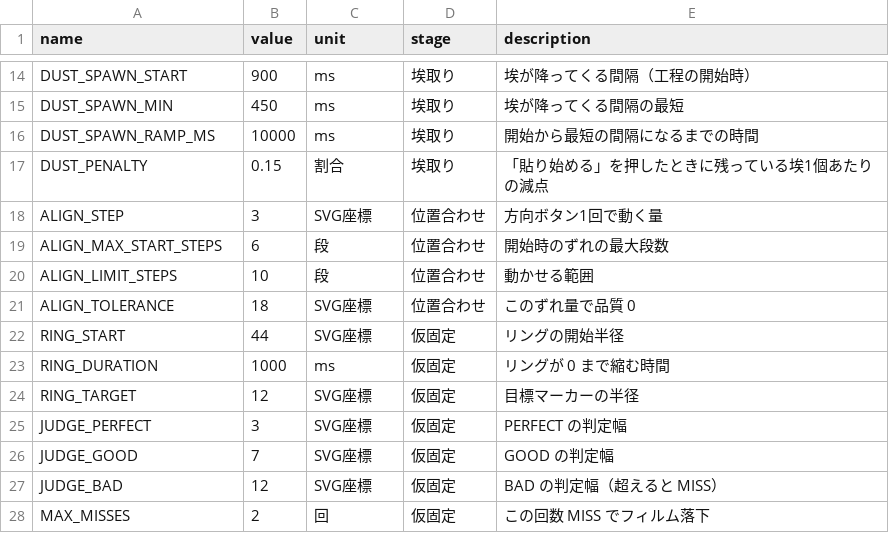
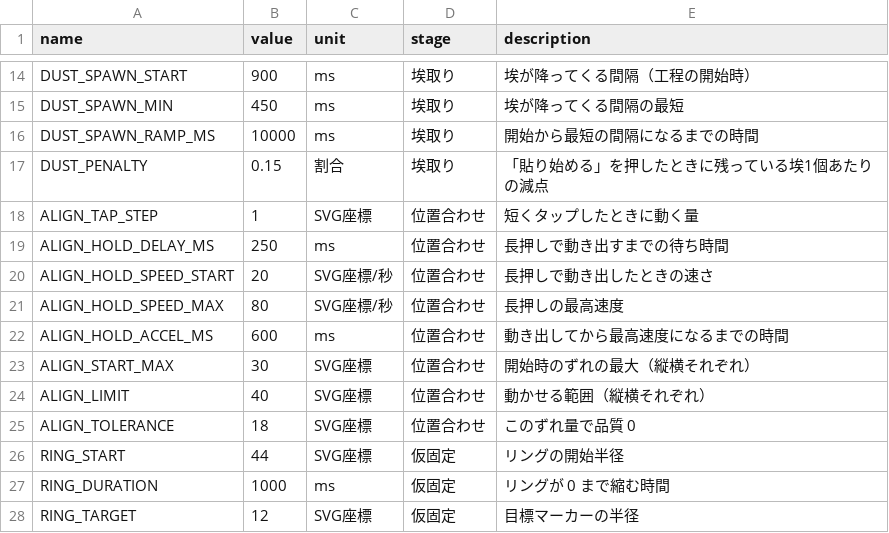
Before and after one commit to ueno000/hogofilm, a CSV file: src/params.csv, drawn as a sheet; only a part is shown, gaps mark what is left out; the shorter side is filled out with more unchanged rows.

```diff
--- a/src/params.csv
+++ b/src/params.csv
@@ -17,5 +17,9 @@ DUST_SPAWN_RAMP_MS,10000,ms,埃取り,開始から最短の間隔になるまで
 DUST_PENALTY,0.15,割合,埃取り,「貼り始める」を押したときに残っている埃1個あたりの減点
-ALIGN_STEP,3,SVG座標,位置合わせ,方向ボタン1回で動く量
-ALIGN_MAX_START_STEPS,6,段,位置合わせ,開始時のずれの最大段数
-ALIGN_LIMIT_STEPS,10,段,位置合わせ,動かせる範囲
+ALIGN_TAP_STEP,1,SVG座標,位置合わせ,短くタップしたときに動く量
+ALIGN_HOLD_DELAY_MS,250,ms,位置合わせ,長押しで動き出すまでの待ち時間
+ALIGN_HOLD_SPEED_START,20,SVG座標/秒,位置合わせ,長押しで動き出したときの速さ
+ALIGN_HOLD_SPEED_MAX,80,SVG座標/秒,位置合わせ,長押しの最高速度
+ALIGN_HOLD_ACCEL_MS,600,ms,位置合わせ,動き出してから最高速度になるまでの時間
+ALIGN_START_MAX,30,SVG座標,位置合わせ,開始時のずれの最大（縦横それぞれ）
+ALIGN_LIMIT,40,SVG座標,位置合わせ,動かせる範囲（縦横それぞれ）
 ALIGN_TOLERANCE,18,SVG座標,位置合わせ,このずれ量で品質 0
```
Also changed, not shown: 6 other files.
